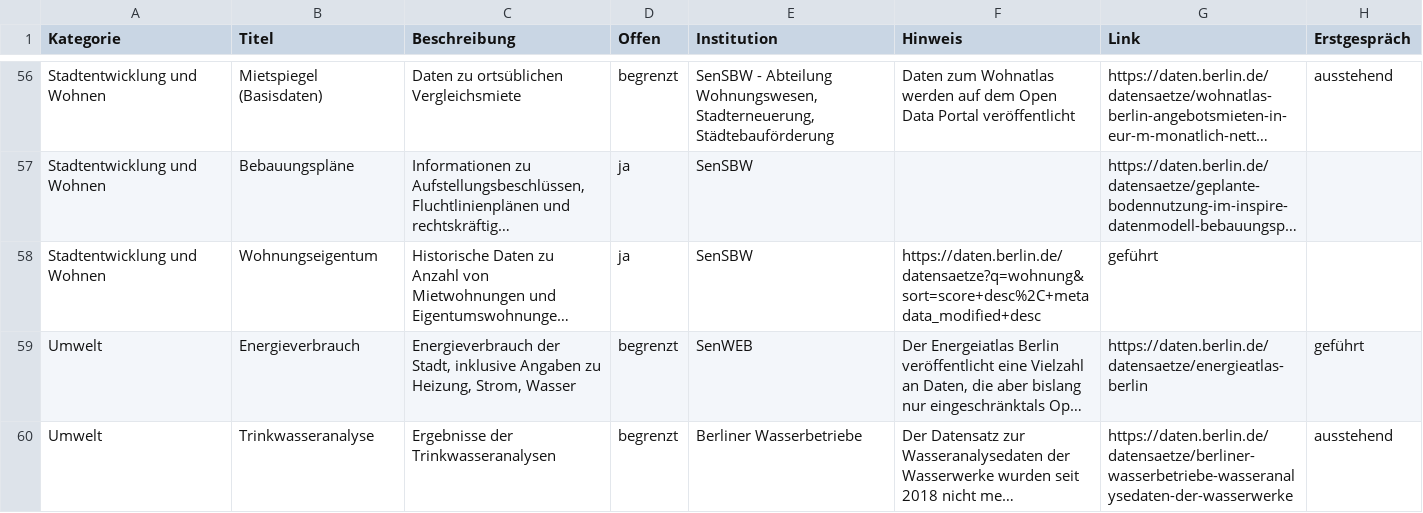
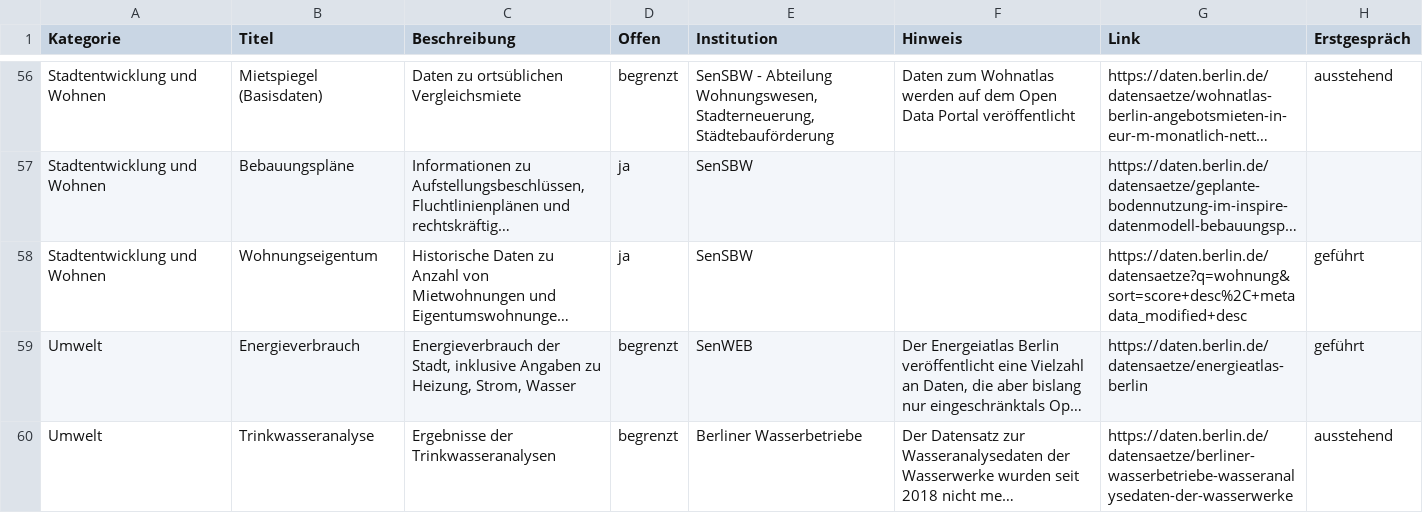
Before and after one commit to technologiestiftung/kerndatensaetze-monitor, a CSV file: data/kerndatensaetze-raw.csv, drawn as a sheet; only a part is shown, gaps mark what is left out; long unchanged cells end in …; the diff names each change by its address in the sheet, - before the commit and + after, or states it on an @@ line.

Commit message:
Update kerndatensaetze-raw.csv
Wohungseigentum

```diff
--- a/data/kerndatensaetze-raw.csv
+++ b/data/kerndatensaetze-raw.csv
-F58 (Hinweis): https://daten.berlin.de/datensaetze?q=wohnung&sort=score+desc%2C+metadata_modified+desc
+F58 (Hinweis): (empty)
-G58 (Link): geführt
+G58 (Link): https://daten.berlin.de/datensaetze?q=wohnung&sort=score+desc%2C+metadata_modified+desc
-H58 (Erstgespräch): (empty)
+H58 (Erstgespräch): geführt
```
